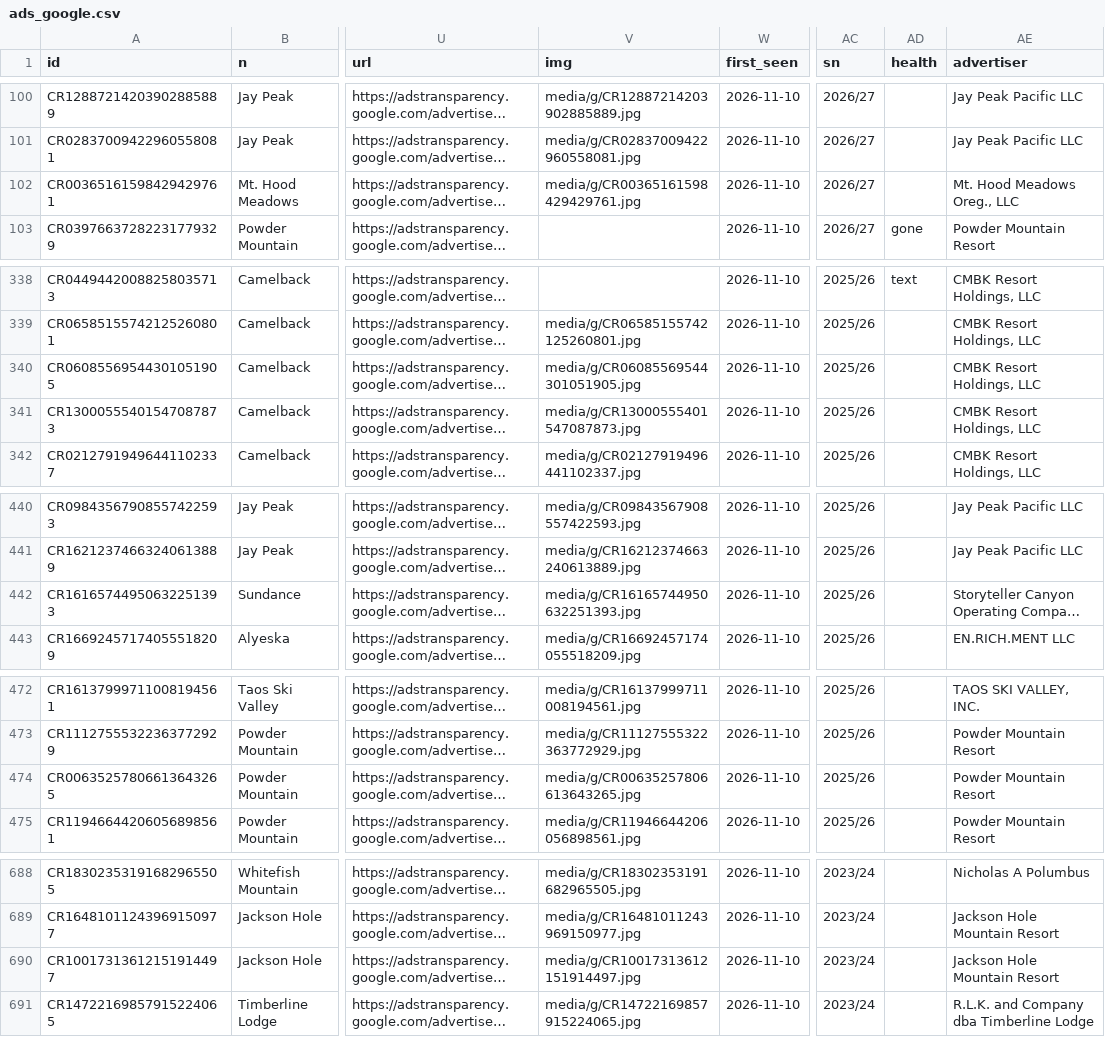
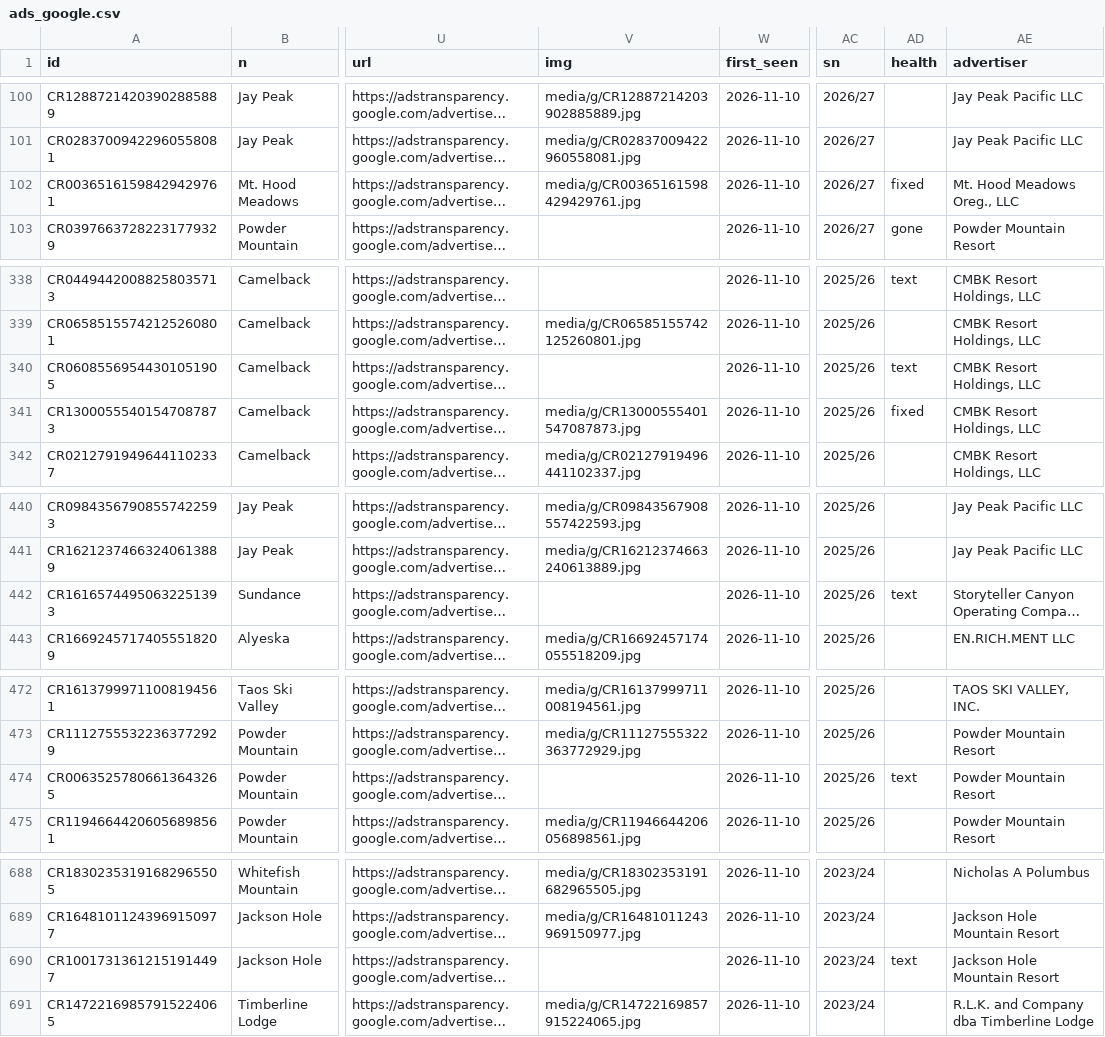
Before and after one commit to deanisaac06/Ski-Area-Ad-Tracking, a CSV file: data/ads_google.csv, drawn as a sheet; only a part is shown, gaps mark what is left out; long unchanged cells end in …; the diff covers the shown part only; the diff names each change by its address in the sheet, - before the commit and + after, or states it on an @@ line.

```diff
--- a/data/ads_google.csv
+++ b/data/ads_google.csv
-AD102 (health): (empty)
+AD102 (health): fixed
-V340 (img): media/g/CR06085569544301051905.jpg
+V340 (img): (empty)
-AD340 (health): (empty)
+AD340 (health): text
-AD341 (health): (empty)
+AD341 (health): fixed
-V442 (img): media/g/CR16165744950632251393.jpg
+V442 (img): (empty)
-AD442 (health): (empty)
+AD442 (health): text
-V474 (img): media/g/CR00635257806613643265.jpg
+V474 (img): (empty)
-AD474 (health): (empty)
+AD474 (health): text
-V690 (img): media/g/CR10017313612151914497.jpg
+V690 (img): (empty)
-AD690 (health): (empty)
+AD690 (health): text
```
Also changed, not shown: 64 edited cells elsewhere in this file, 16 other files.
